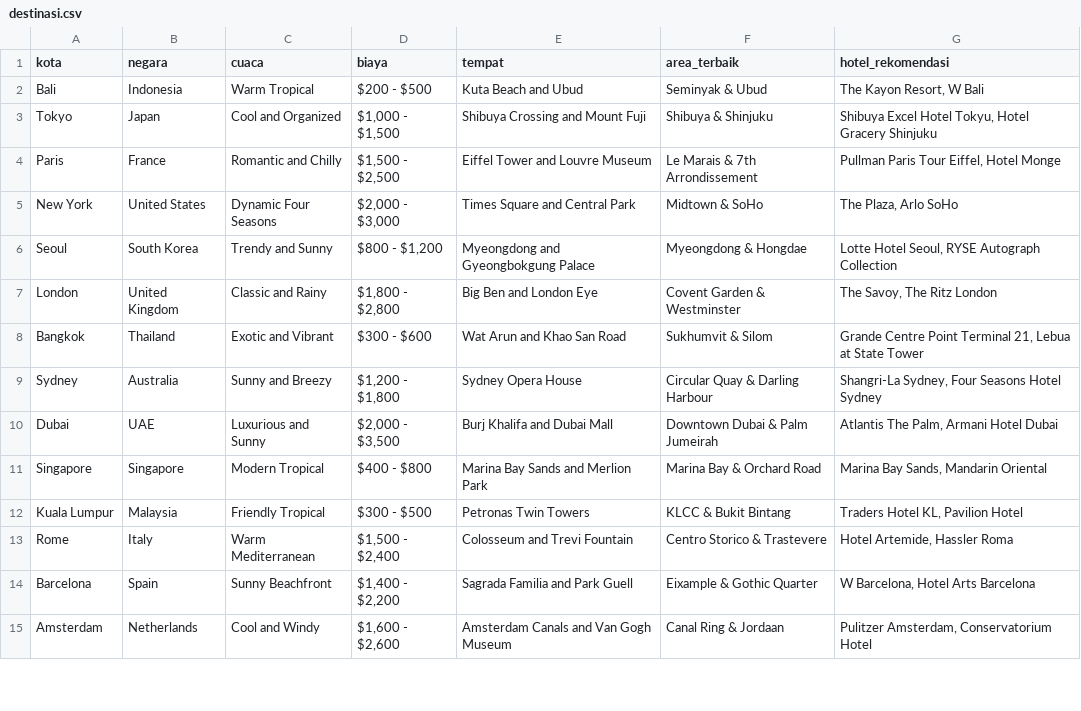
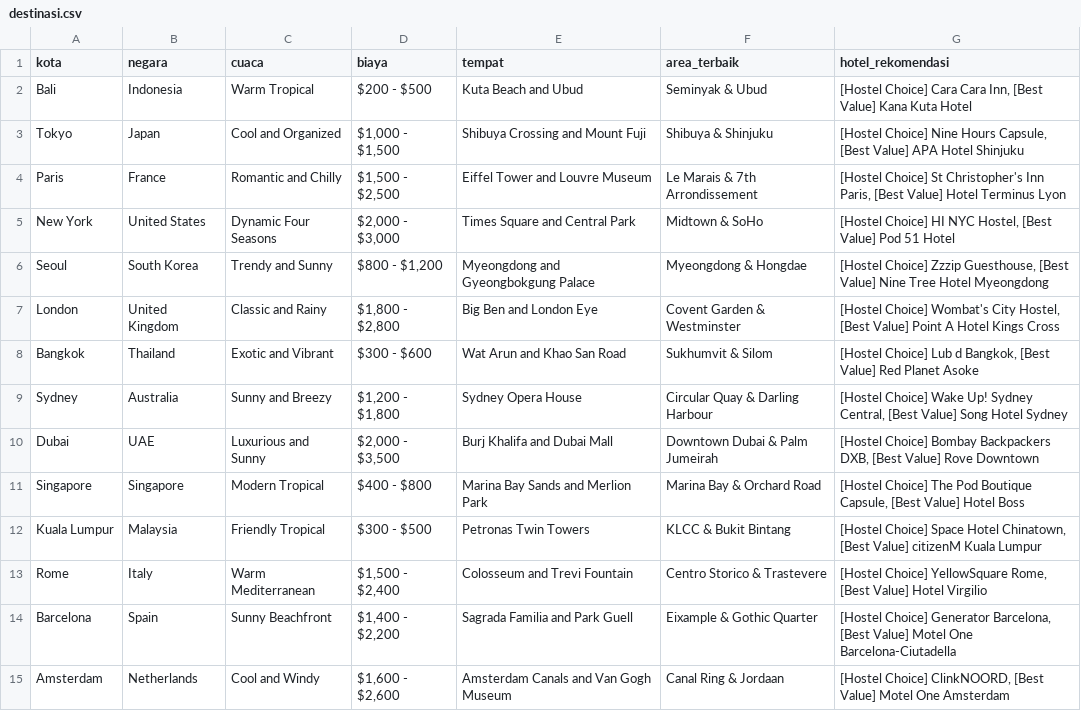
Before and after one commit to docepdev/docepdev.github.io, a CSV file: destinasi.csv, drawn as a sheet; only a part is shown; the diff covers the shown part only.

Commit message:
Optimize: High-conversion budget hotels and risk-reversal microcopy

```diff
--- a/destinasi.csv
+++ b/destinasi.csv
@@ -1,15 +1,15 @@
 kota,negara,cuaca,biaya,tempat,area_terbaik,hotel_rekomendasi
-Bali,Indonesia,Warm Tropical,"$200 - $500",Kuta Beach and Ubud,"Seminyak & Ubud","The Kayon Resort, W Bali"
-Tokyo,Japan,Cool and Organized,"$1,000 - $1,500",Shibuya Crossing and Mount Fuji,"Shibuya & Shinjuku","Shibuya Excel Hotel Tokyu, Hotel Gracery Shinjuku"
-Paris,France,Romantic and Chilly,"$1,500 - $2,500",Eiffel Tower and Louvre Museum,"Le Marais & 7th Arrondissement","Pullman Paris Tour Eiffel, Hotel Monge"
-New York,United States,Dynamic Four Seasons,"$2,000 - $3,000",Times Square and Central Park,"Midtown & SoHo","The Plaza, Arlo SoHo"
-Seoul,South Korea,Trendy and Sunny,"$800 - $1,200",Myeongdong and Gyeongbokgung Palace,"Myeongdong & Hongdae","Lotte Hotel Seoul, RYSE Autograph Collection"
-London,United Kingdom,Classic and Rainy,"$1,800 - $2,800",Big Ben and London Eye,"Covent Garden & Westminster","The Savoy, The Ritz London"
-Bangkok,Thailand,Exotic and Vibrant,"$300 - $600",Wat Arun and Khao San Road,"Sukhumvit & Silom","Grande Centre Point Terminal 21, Lebua at State Tower"
-Sydney,Australia,Sunny and Breezy,"$1,200 - $1,800",Sydney Opera House,"Circular Quay & Darling Harbour","Shangri-La Sydney, Four Seasons Hotel Sydney"
-Dubai,UAE,Luxurious and Sunny,"$2,000 - $3,500",Burj Khalifa and Dubai Mall,"Downtown Dubai & Palm Jumeirah","Atlantis The Palm, Armani Hotel Dubai"
-Singapore,Singapore,Modern Tropical,"$400 - $800",Marina Bay Sands and Merlion Park,"Marina Bay & Orchard Road","Marina Bay Sands, Mandarin Oriental"
-Kuala Lumpur,Malaysia,Friendly Tropical,"$300 - $500",Petronas Twin Towers,"KLCC & Bukit Bintang","Traders Hotel KL, Pavilion Hotel"
-Rome,Italy,Warm Mediterranean,"$1,500 - $2,400",Colosseum and Trevi Fountain,"Centro Storico & Trastevere","Hotel Artemide, Hassler Roma"
-Barcelona,Spain,Sunny Beachfront,"$1,400 - $2,200",Sagrada Familia and Park Guell,"Eixample & Gothic Quarter","W Barcelona, Hotel Arts Barcelona"
-Amsterdam,Netherlands,Cool and Windy,"$1,600 - $2,600",Amsterdam Canals and Van Gogh Museum,"Canal Ring & Jordaan","Pulitzer Amsterdam, Conservatorium Hotel"
+Bali,Indonesia,Warm Tropical,"$200 - $500",Kuta Beach and Ubud,"Seminyak & Ubud","[Hostel Choice] Cara Cara Inn, [Best Value] Kana Kuta Hotel"
+Tokyo,Japan,Cool and Organized,"$1,000 - $1,500",Shibuya Crossing and Mount Fuji,"Shibuya & Shinjuku","[Hostel Choice] Nine Hours Capsule, [Best Value] APA Hotel Shinjuku"
+Paris,France,Romantic and Chilly,"$1,500 - $2,500",Eiffel Tower and Louvre Museum,"Le Marais & 7th Arrondissement","[Hostel Choice] St Christopher's Inn Paris, [Best Value] Hotel Terminus Lyon"
+New York,United States,Dynamic Four Seasons,"$2,000 - $3,000",Times Square and Central Park,"Midtown & SoHo","[Hostel Choice] HI NYC Hostel, [Best Value] Pod 51 Hotel"
+Seoul,South Korea,Trendy and Sunny,"$800 - $1,200",Myeongdong and Gyeongbokgung Palace,"Myeongdong & Hongdae","[Hostel Choice] Zzzip Guesthouse, [Best Value] Nine Tree Hotel Myeongdong"
+London,United Kingdom,Classic and Rainy,"$1,800 - $2,800",Big Ben and London Eye,"Covent Garden & Westminster","[Hostel Choice] Wombat's City Hostel, [Best Value] Point A Hotel Kings Cross"
+Bangkok,Thailand,Exotic and Vibrant,"$300 - $600",Wat Arun and Khao San Road,"Sukhumvit & Silom","[Hostel Choice] Lub d Bangkok, [Best Value] Red Planet Asoke"
+Sydney,Australia,Sunny and Breezy,"$1,200 - $1,800",Sydney Opera House,"Circular Quay & Darling Harbour","[Hostel Choice] Wake Up! Sydney Central, [Best Value] Song Hotel Sydney"
+Dubai,UAE,Luxurious and Sunny,"$2,000 - $3,500",Burj Khalifa and Dubai Mall,"Downtown Dubai & Palm Jumeirah","[Hostel Choice] Bombay Backpackers DXB, [Best Value] Rove Downtown"
+Singapore,Singapore,Modern Tropical,"$400 - $800",Marina Bay Sands and Merlion Park,"Marina Bay & Orchard Road","[Hostel Choice] The Pod Boutique Capsule, [Best Value] Hotel Boss"
+Kuala Lumpur,Malaysia,Friendly Tropical,"$300 - $500",Petronas Twin Towers,"KLCC & Bukit Bintang","[Hostel Choice] Space Hotel Chinatown, [Best Value] citizenM Kuala Lumpur"
+Rome,Italy,Warm Mediterranean,"$1,500 - $2,400",Colosseum and Trevi Fountain,"Centro Storico & Trastevere","[Hostel Choice] YellowSquare Rome, [Best Value] Hotel Virgilio"
+Barcelona,Spain,Sunny Beachfront,"$1,400 - $2,200",Sagrada Familia and Park Guell,"Eixample & Gothic Quarter","[Hostel Choice] Generator Barcelona, [Best Value] Motel One Barcelona-Ciutadella"
+Amsterdam,Netherlands,Cool and Windy,"$1,600 - $2,600",Amsterdam Canals and Van Gogh Museum,"Canal Ring & Jordaan","[Hostel Choice] ClinkNOORD, [Best Value] Motel One Amsterdam"
```
Also changed, not shown: 20 edited cells elsewhere in this file, 35 other files.
